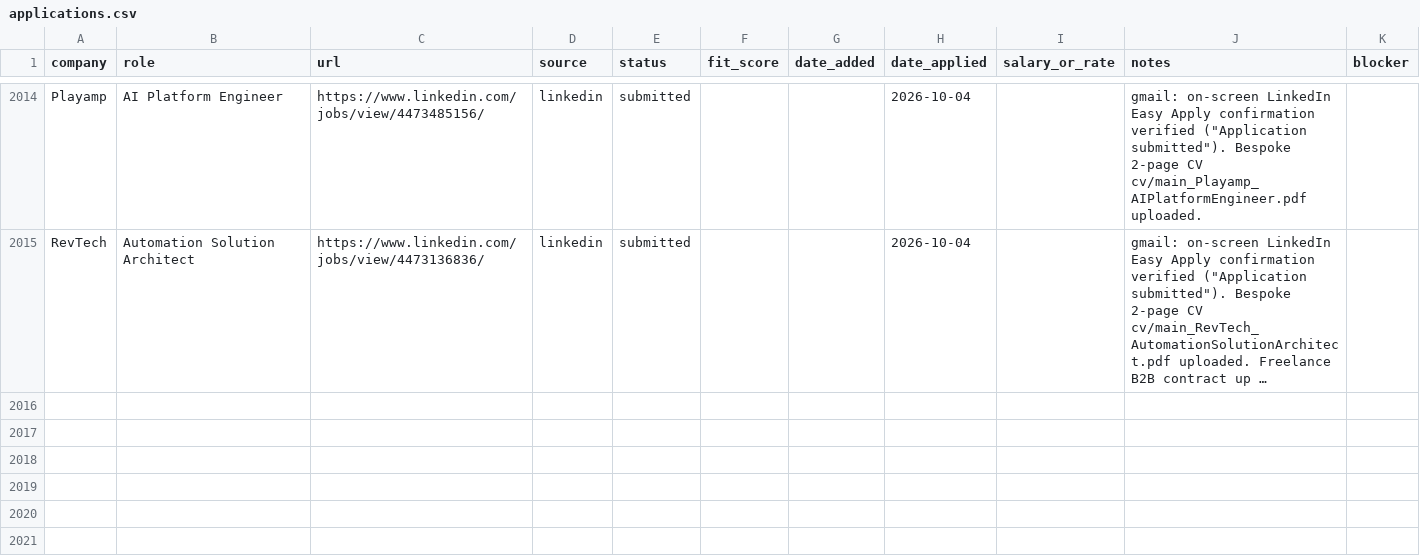
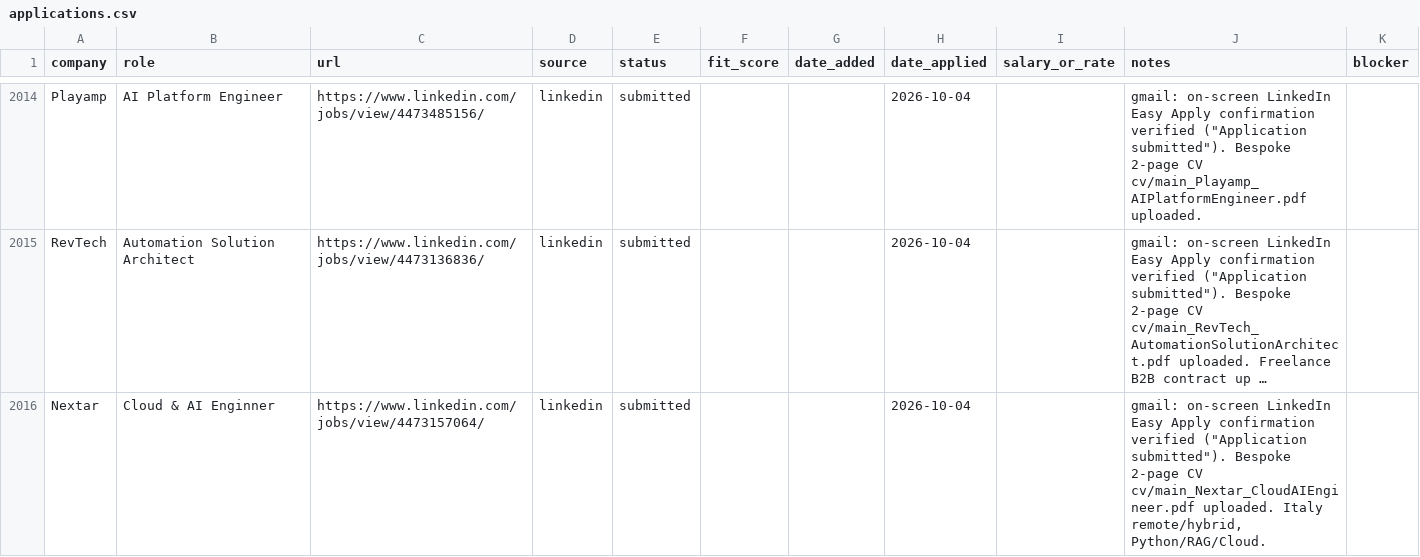
Before and after one commit to prab-gupta/job-hunt, a CSV file: applications.csv, drawn as a sheet; only a part is shown, gaps mark what is left out; long unchanged cells end in …; the diff names each change by its address in the sheet, - before the commit and + after, or states it on an @@ line.

Commit message:
feat(apply): submit Nextar Cloud & AI Engineer (#56)

```diff
--- a/applications.csv
+++ b/applications.csv
+row 2016: Nextar | Cloud & AI Enginner | https://www.linkedin.com/jobs/view/4473157064/ | linkedin | submitted |  |  | 2026-10-04 |  | gmail: on-screen LinkedIn Easy Apply confirmation verified ("Application submitted"). Bespoke 2-page CV cv/main_Nextar_CloudAIEngineer.pdf uploaded. Italy remote/hybrid, Python/RAG/Cloud.
```
Also changed, not shown: data/csvs/applications.csv, loop/applications.csv, 2 other files.
